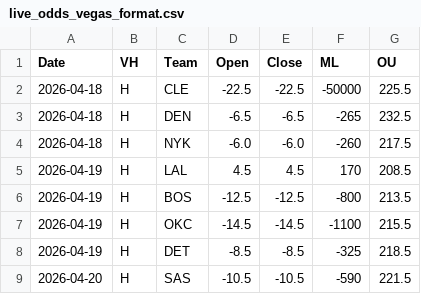
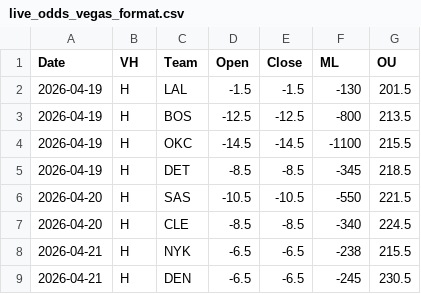
Before and after one commit to missionfromdog/bball-prediction, a CSV file: data/betting/live_odds_vegas_format.csv, drawn as a sheet.

```diff
--- a/data/betting/live_odds_vegas_format.csv
+++ b/data/betting/live_odds_vegas_format.csv
@@ -1,9 +1,9 @@
 Date,VH,Team,Open,Close,ML,OU
-2026-04-18,H,CLE,-22.5,-22.5,-50000,225.5
-2026-04-18,H,DEN,-6.5,-6.5,-265,232.5
-2026-04-18,H,NYK,-6.0,-6.0,-260,217.5
-2026-04-19,H,LAL,4.5,4.5,170,208.5
+2026-04-19,H,LAL,-1.5,-1.5,-130,201.5
 2026-04-19,H,BOS,-12.5,-12.5,-800,213.5
 2026-04-19,H,OKC,-14.5,-14.5,-1100,215.5
-2026-04-19,H,DET,-8.5,-8.5,-325,218.5
-2026-04-20,H,SAS,-10.5,-10.5,-590,221.5
+2026-04-19,H,DET,-8.5,-8.5,-345,218.5
+2026-04-20,H,SAS,-10.5,-10.5,-550,221.5
+2026-04-20,H,CLE,-8.5,-8.5,-340,224.5
+2026-04-21,H,NYK,-6.5,-6.5,-238,215.5
+2026-04-21,H,DEN,-6.5,-6.5,-245,230.5
```
Also changed, not shown: data/betting/live_odds_bookmakers_comparison.csv, data/betting/live_odds_latest.csv.
